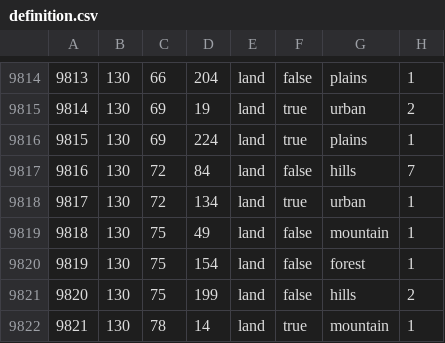
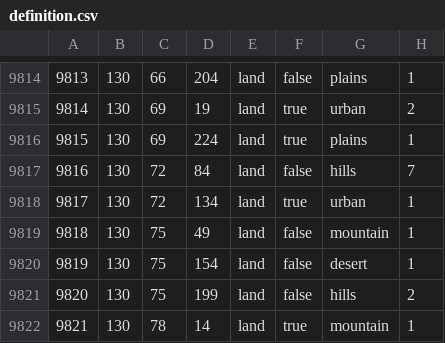
Before and after one commit to LuciferHorst/HFU-3.0, a CSV file: map/definition.csv, drawn as a sheet; only a part is shown, gaps mark what is left out; the diff covers the shown part only.

```diff
--- a/map/definition.csv
+++ b/map/definition.csv
@@ -9819,3 +9819,3 @@
 9818;130;75;49;land;false;mountain;1
-9819;130;75;154;land;false;forest;1
+9819;130;75;154;land;false;desert;1
 9820;130;75;199;land;false;hills;2
```
Also changed, not shown: 9 edited cells elsewhere in this file, 29 other files.
